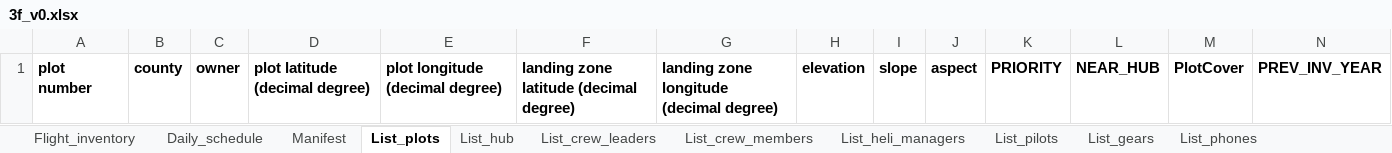
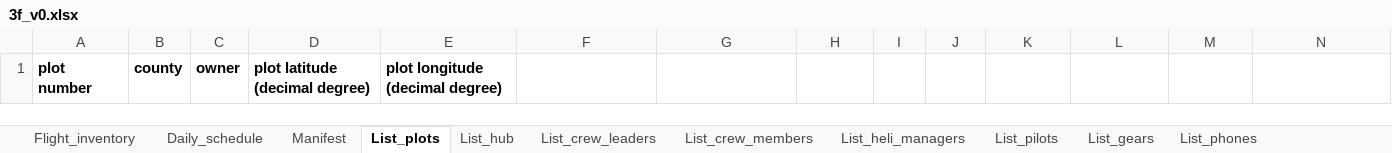
Before and after one commit to hgenetdnr/3F, an Excel workbook: 3f_v0.xlsx, sheet List_plots, drawn as a sheet; values as stored, in another font and other column widths than the file's, no borders; the diff names each change by its address in the sheet, - before the commit and + after, or states it on an @@ line.

```diff
--- a/3f_v0.xlsx (sheet List_plots)
+++ b/3f_v0.xlsx (sheet List_plots)
-F1: landing zone latitude (decimal degree)
+F1: (empty)
-G1: landing zone longitude (decimal degree)
+G1: (empty)
-H1: elevation
+H1: (empty)
-I1: slope
+I1: (empty)
-J1: aspect
+J1: (empty)
-K1: PRIORITY
+K1: (empty)
-L1: NEAR_HUB
+L1: (empty)
-M1: PlotCover
+M1: (empty)
-N1: PREV_INV_YEAR
+N1: (empty)
```
Also changed, not shown: sheet List_gears, sheet Daily_schedule, sheet Manifest, sheet Flight_inventory, sheet List_heli_managers.
